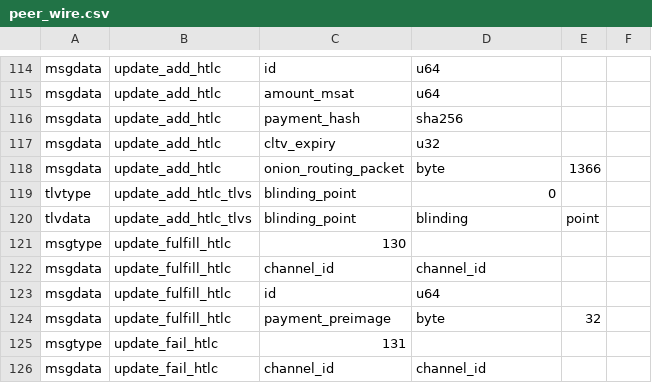
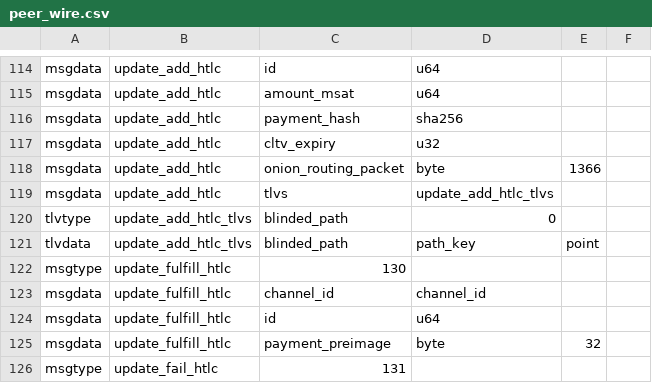
Before and after one commit to spesmilo/electrum, a CSV file: electrum/lnwire/peer_wire.csv, drawn as a sheet; only a part is shown, gaps mark what is left out; the shorter side is filled out with more unchanged rows.

Commit message:
lnpeer: update_add_htlc: take blinding into account for HTLCs arriving via blinded path

```diff
--- a/electrum/lnwire/peer_wire.csv
+++ b/electrum/lnwire/peer_wire.csv
@@ -118,4 +118,5 @@ msgdata,update_add_htlc,cltv_expiry,u32,
 msgdata,update_add_htlc,onion_routing_packet,byte,1366
-tlvtype,update_add_htlc_tlvs,blinding_point,0
-tlvdata,update_add_htlc_tlvs,blinding_point,blinding,point,
+msgdata,update_add_htlc,tlvs,update_add_htlc_tlvs,
+tlvtype,update_add_htlc_tlvs,blinded_path,0
+tlvdata,update_add_htlc_tlvs,blinded_path,path_key,point,
 msgtype,update_fulfill_htlc,130
```
Also changed, not shown: 2 other files.
